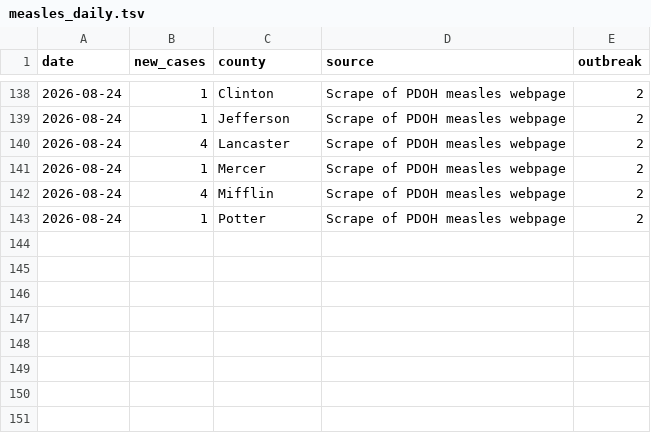
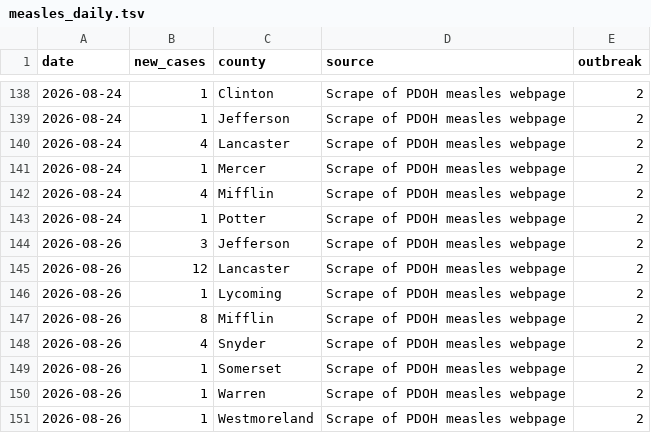
Before and after one commit to PittsburghPG/measles-tracker, a TSV file: data/measles_daily.tsv, drawn as a sheet; only a part is shown, gaps mark what is left out.

```diff
--- a/data/measles_daily.tsv
+++ b/data/measles_daily.tsv
@@ -143 +143,9 @@ date	new_cases	county	source	outbreak
 2026-08-24	1	Potter	Scrape of PDOH measles webpage	2
+2026-08-26	3	Jefferson	Scrape of PDOH measles webpage	2
+2026-08-26	12	Lancaster	Scrape of PDOH measles webpage	2
+2026-08-26	1	Lycoming	Scrape of PDOH measles webpage	2
+2026-08-26	8	Mifflin	Scrape of PDOH measles webpage	2
+2026-08-26	4	Snyder	Scrape of PDOH measles webpage	2
+2026-08-26	1	Somerset	Scrape of PDOH measles webpage	2
+2026-08-26	1	Warren	Scrape of PDOH measles webpage	2
+2026-08-26	1	Westmoreland	Scrape of PDOH measles webpage	2
```
Also changed, not shown: data/measles_weekly.tsv, 4 other files.
